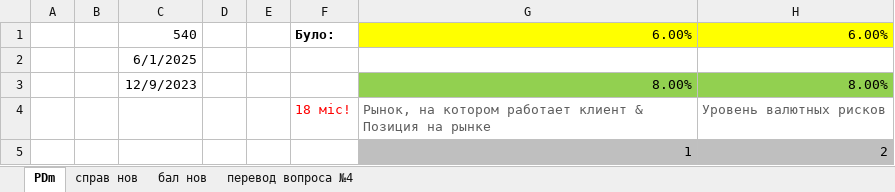
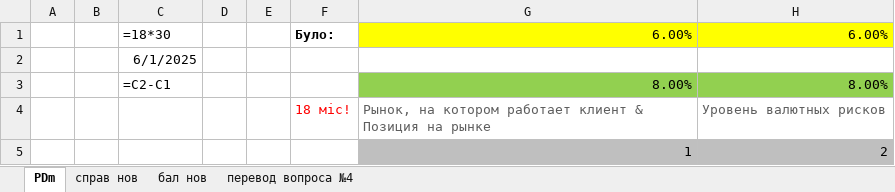
Before and after one commit to harryBoskamp1/Digidrat, an Excel workbook: Pd_01 01 2026.xlsx, sheet PDm, drawn as a sheet; only a part is shown; values as stored, in another font and other column widths than the file's, no borders; formulas without a stored value are shown as written; conditional formats not drawn; the diff covers the shown part only; the diff names each change by its address in the sheet, - before the commit and + after, or states it on an @@ line.

```diff
--- a/Pd_01 01 2026.xlsx (sheet PDm)
+++ b/Pd_01 01 2026.xlsx (sheet PDm)
-C1: 540
+C1: =18*30
-C3: 12/9/2023
+C3: =C2-C1
```
Also changed, not shown: 23 added rows, 39 edited cells and cell formats elsewhere in this sheet, sheet бал нов, sheet перевод вопроса №4, sheet справ нов, PD RMC 01.xlsx, 7 other files.
